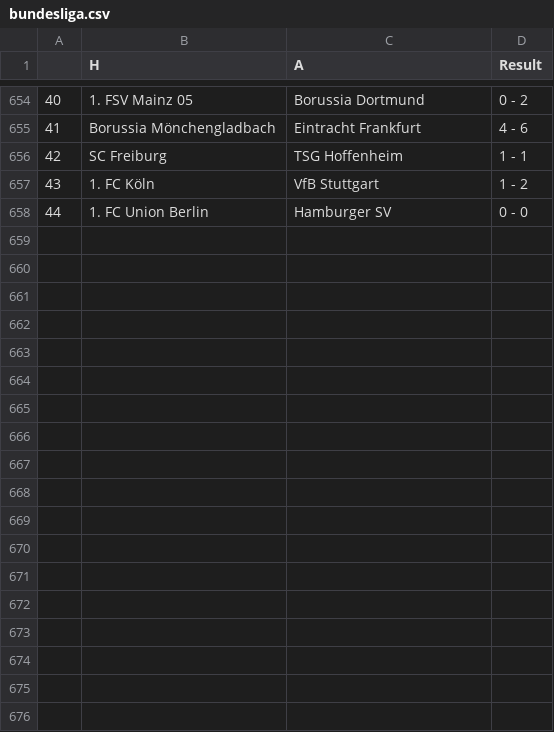
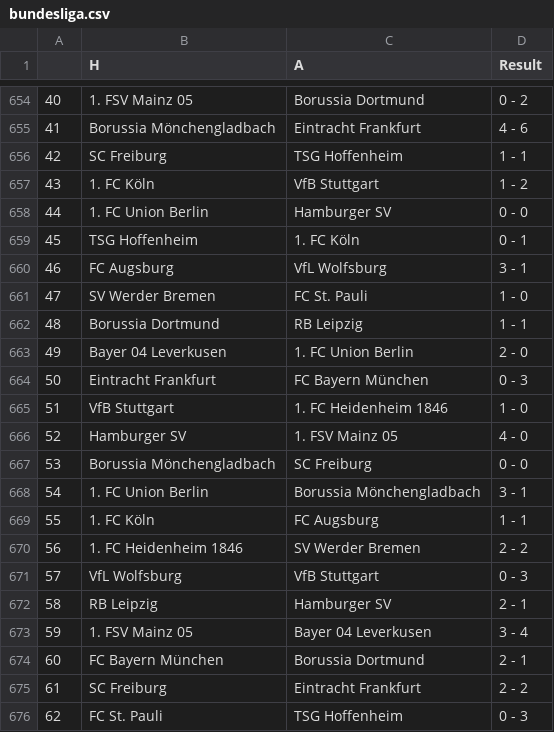
Before and after one commit to AmirBih/pred-rez-bundesliga, a CSV file: bundesliga.csv, drawn as a sheet; only a part is shown, gaps mark what is left out; the diff names each change by its address in the sheet, - before the commit and + after, or states it on an @@ line.

```diff
--- a/bundesliga.csv
+++ b/bundesliga.csv
+row 659: 45 | TSG Hoffenheim | 1. FC Köln | 0 - 1
+row 660: 46 | FC Augsburg | VfL Wolfsburg | 3 - 1
+row 661: 47 | SV Werder Bremen | FC St. Pauli | 1 - 0
+row 662: 48 | Borussia Dortmund | RB Leipzig | 1 - 1
+row 663: 49 | Bayer 04 Leverkusen | 1. FC Union Berlin | 2 - 0
+row 664: 50 | Eintracht Frankfurt | FC Bayern München | 0 - 3
+row 665: 51 | VfB Stuttgart | 1. FC Heidenheim 1846 | 1 - 0
+row 666: 52 | Hamburger SV | 1. FSV Mainz 05 | 4 - 0
+row 667: 53 | Borussia Mönchengladbach | SC Freiburg | 0 - 0
+row 668: 54 | 1. FC Union Berlin | Borussia Mönchengladbach | 3 - 1
+row 669: 55 | 1. FC Köln | FC Augsburg | 1 - 1
+row 670: 56 | 1. FC Heidenheim 1846 | SV Werder Bremen | 2 - 2
+row 671: 57 | VfL Wolfsburg | VfB Stuttgart | 0 - 3
+row 672: 58 | RB Leipzig | Hamburger SV | 2 - 1
+row 673: 59 | 1. FSV Mainz 05 | Bayer 04 Leverkusen | 3 - 4
+row 674: 60 | FC Bayern München | Borussia Dortmund | 2 - 1
+row 675: 61 | SC Freiburg | Eintracht Frankfurt | 2 - 2
+row 676: 62 | FC St. Pauli | TSG Hoffenheim | 0 - 3
```
Also changed, not shown: bundesliga-2025.csv, kodirani_bl.csv, 4 other files.
